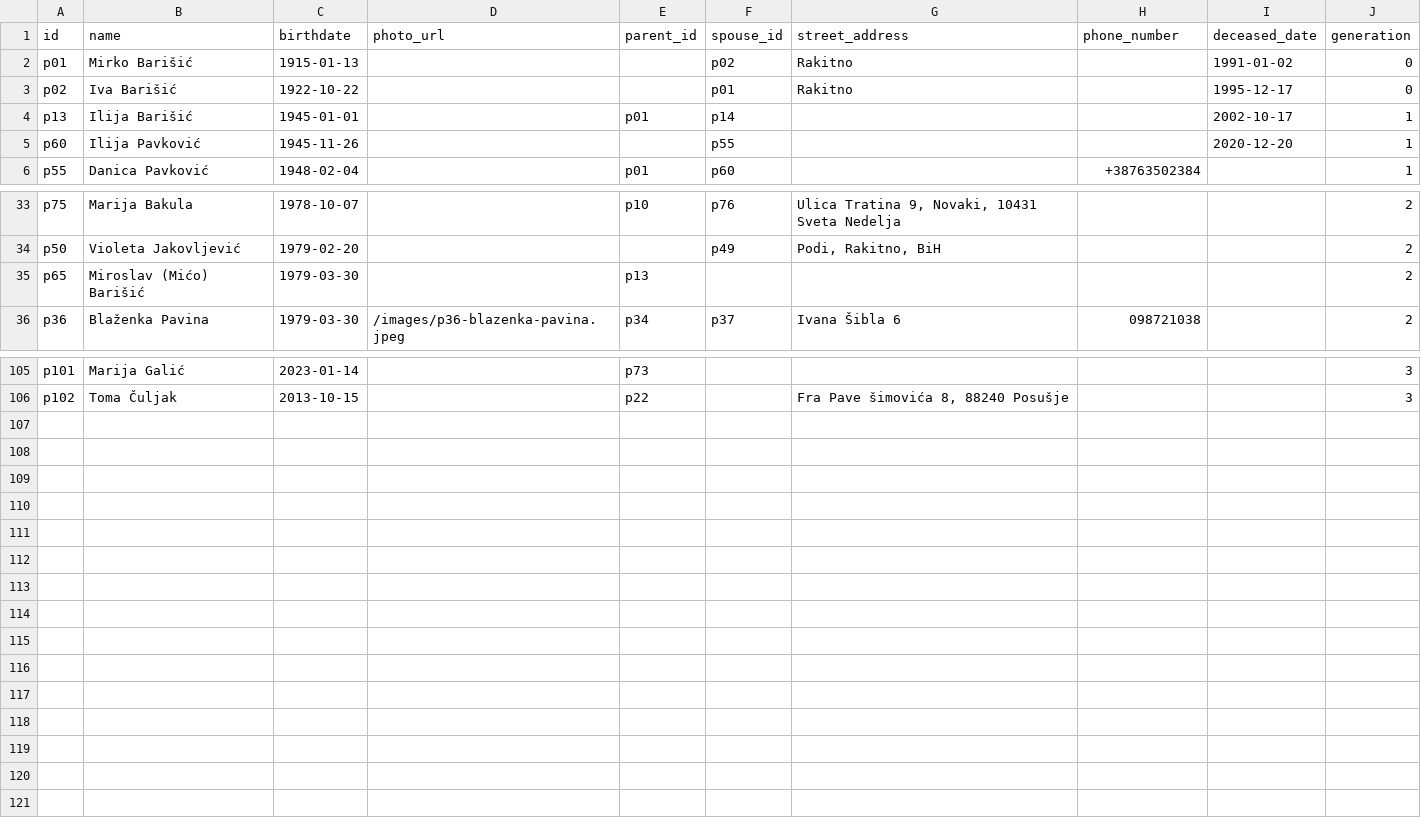
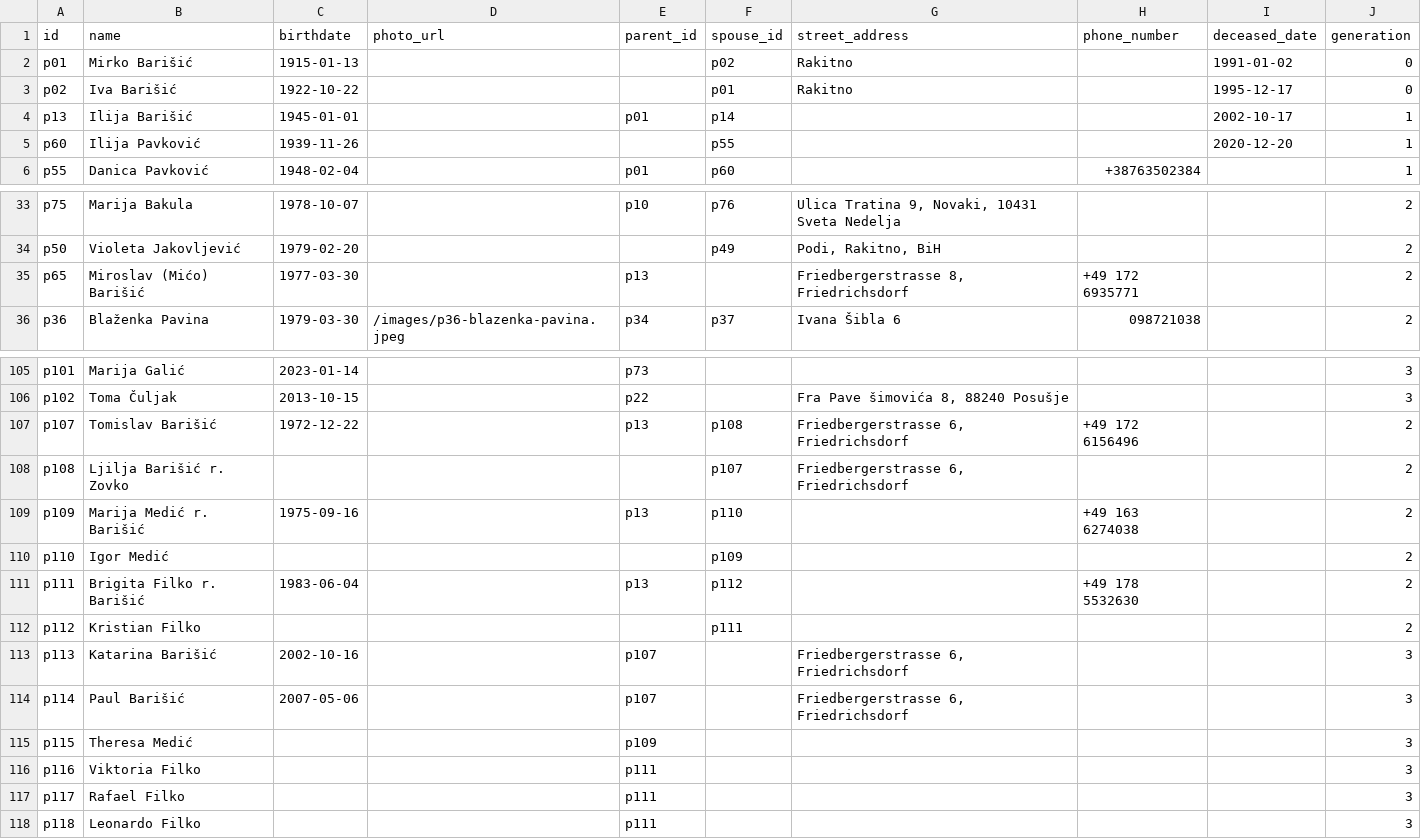
Before and after one commit to abarisic86/obiteljsko-stablo, a CSV file: public/real-data.csv, drawn as a sheet; only a part is shown, gaps mark what is left out.

```diff
--- a/public/real-data.csv
+++ b/public/real-data.csv
@@ -4,3 +4,3 @@ p02,Iva Barišić,1922-10-22,,,p01,Rakitno,,1995-12-17,0
 p13,Ilija Barišić,1945-01-01,,p01,p14,,,2002-10-17,1
-p60,Ilija Pavković,1945-11-26,,,p55,,,2020-12-20,1
+p60,Ilija Pavković,1939-11-26,,,p55,,,2020-12-20,1
 p55,Danica Pavković,1948-02-04,,p01,p60,,+38763502384,,1
@@ -34,3 +34,3 @@ p75,Marija Bakula,1978-10-07,,p10,p76,"Ulica Tratina 9, Novaki, 10431 Sveta Nede
 p50,Violeta Jakovljević,1979-02-20,,,p49,"Podi, Rakitno, BiH",,,2
-p65,Miroslav (Mićo) Barišić,1979-03-30,,p13,,,,,2
+p65,Miroslav (Mićo) Barišić,1977-03-30,,p13,,"Friedbergerstrasse 8, Friedrichsdorf",+49 172 6935771,,2
 p36,Blaženka Pavina,1979-03-30,/images/p36-blazenka-pavina.jpeg,p34,p37,Ivana Šibla 6,098721038,,2
@@ -106 +106,13 @@ p101,Marija Galić,2023-01-14,,p73,,,,,3
 p102,Toma Čuljak,2013-10-15,,p22,,"Fra Pave šimovića 8, 88240 Posušje",,,3
+p107,Tomislav Barišić,1972-12-22,,p13,p108,"Friedbergerstrasse 6, Friedrichsdorf",+49 172 6156496,,2
+p108,Ljilja Barišić r. Zovko,,,,p107,"Friedbergerstrasse 6, Friedrichsdorf",,,2
+p109,Marija Medić r. Barišić,1975-09-16,,p13,p110,,+49 163 6274038,,2
+p110,Igor Medić,,,,p109,,,,2
+p111,Brigita Filko r. Barišić,1983-06-04,,p13,p112,,+49 178 5532630,,2
+p112,Kristian Filko,,,,p111,,,,2
+p113,Katarina Barišić,2002-10-16,,p107,,"Friedbergerstrasse 6, Friedrichsdorf",,,3
+p114,Paul Barišić,2007-05-06,,p107,,"Friedbergerstrasse 6, Friedrichsdorf",,,3
+p115,Theresa Medić,,,p109,,,,,3
+p116,Viktoria Filko,,,p111,,,,,3
+p117,Rafael Filko,,,p111,,,,,3
+p118,Leonardo Filko,,,p111,,,,,3
```
